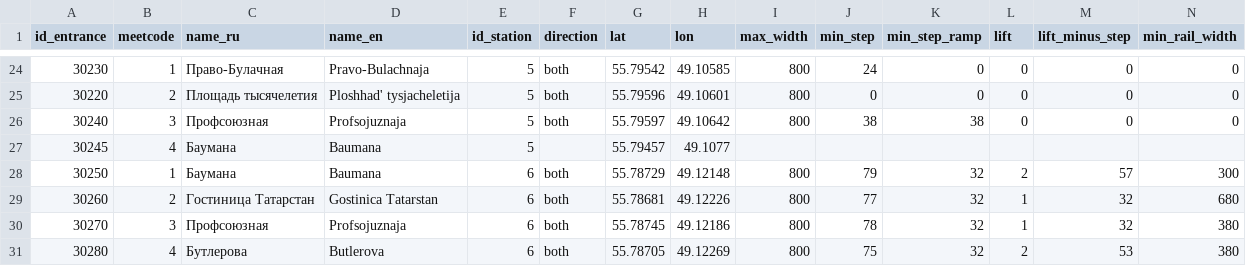
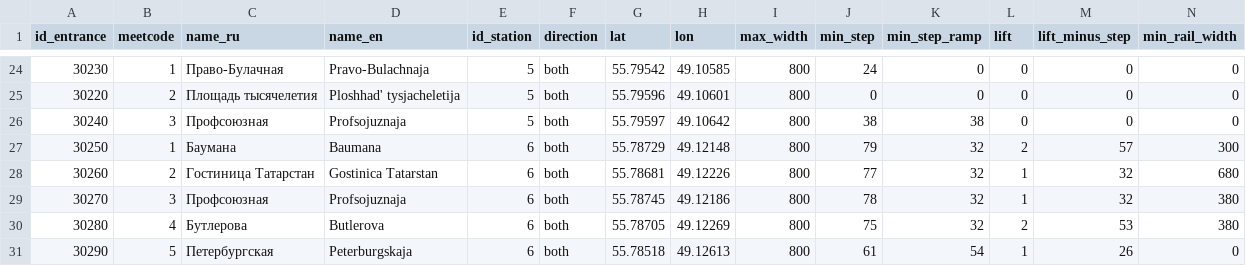
Before and after one commit to nextgis/metro4all, a CSV file: data/kzn/portals.csv, drawn as a sheet; only a part is shown, gaps mark what is left out; the shorter side is filled out with more unchanged rows; rows hold the shown columns only; the diff names each change by its address in the sheet, - before the commit and + after, or states it on an @@ line.

Commit message:
kzn: fix kremlevskaya again

```diff
--- a/data/kzn/portals.csv
+++ b/data/kzn/portals.csv
-row 27: 30245 | 4 | Баумана | Baumana | 5 |  | 55.79457 | 49.1077
```
